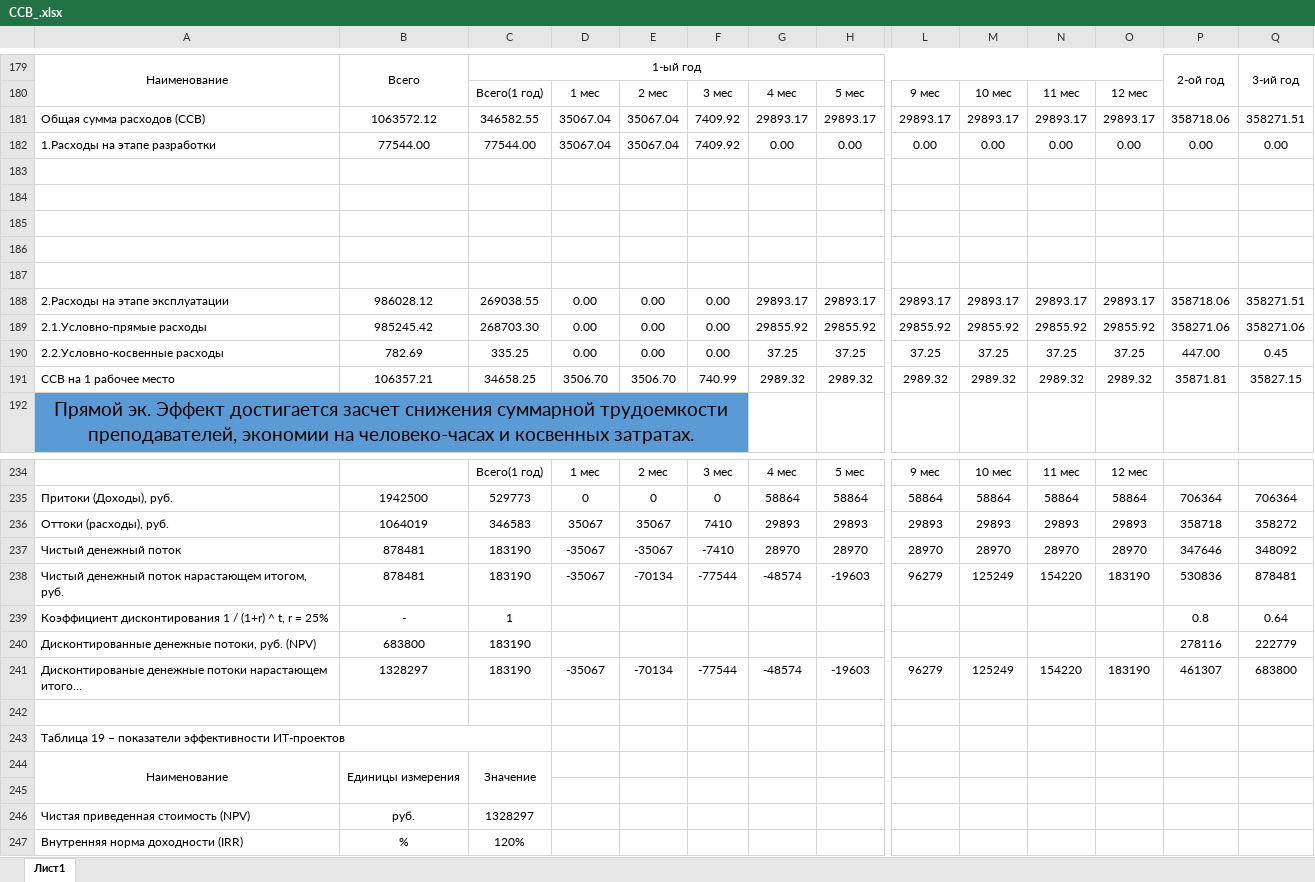
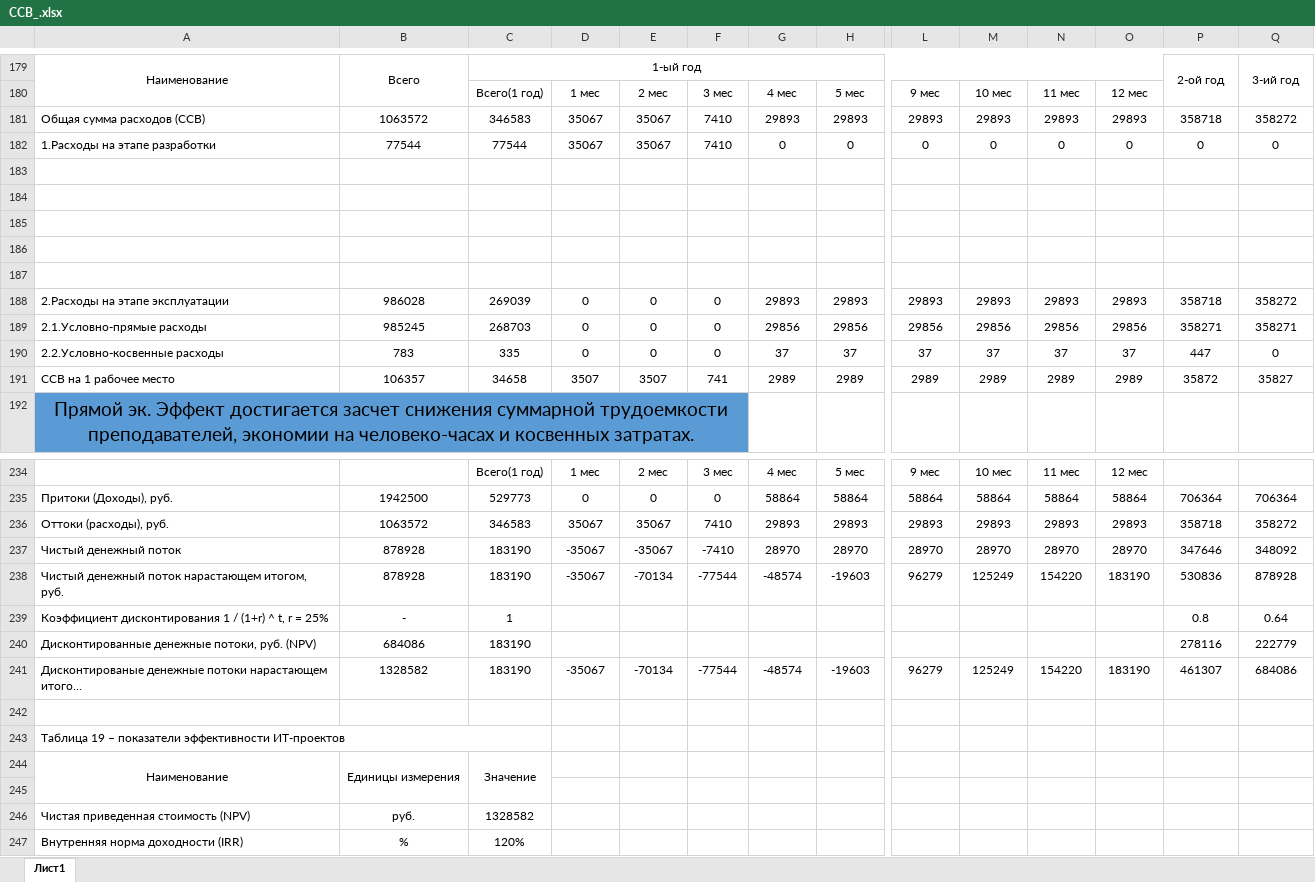
Before and after one commit to MEgorov4/Diplom, an Excel workbook: Economy/ССВ_.xlsx, sheet Лист1, drawn as a sheet; only a part is shown, gaps mark what is left out; long unchanged cells end in …; values as stored, in another font and other column widths than the file's, no borders; removed rows and columns are numbered as before the commit, all else as after; rows hold the shown columns only; the diff covers the shown part only; the diff names each change by its address in the sheet, - before the commit and + after, or states it on an @@ line.

```diff
--- a/Economy/ССВ_.xlsx (sheet Лист1)
+++ b/Economy/ССВ_.xlsx (sheet Лист1)
-row 181: Общая сумма расходов (ССВ) | 1063572.12 | 346582.55 | 35067.04 | 35067.04 | 7409.92 | 29893.17 | 29893.17 | 29893.17 | 29893.17 | 29893.17 | 29893.17 | 358718.06 | 358271.51
-row 182: 1.Расходы на этапе разработки | 77544.00 | 77544.00 | 35067.04 | 35067.04 | 7409.92 | 0.00 | 0.00 | 0.00 | 0.00 | 0.00 | 0.00 | 0.00 | 0.00
+row 181: Общая сумма расходов (ССВ) | 1063572 | 346583 | 35067 | 35067 | 7410 | 29893 | 29893 | 29893 | 29893 | 29893 | 29893 | 358718 | 358272
+row 182: 1.Расходы на этапе разработки | 77544 | 77544 | 35067 | 35067 | 7410 | 0 | 0 | 0 | 0 | 0 | 0 | 0 | 0
-row 188: 2.Расходы на этапе эксплуатации | 986028.12 | 269038.55 | 0.00 | 0.00 | 0.00 | 29893.17 | 29893.17 | 29893.17 | 29893.17 | 29893.17 | 29893.17 | 358718.06 | 358271.51
-row 189: 2.1.Условно-прямые расходы | 985245.42 | 268703.30 | 0.00 | 0.00 | 0.00 | 29855.92 | 29855.92 | 29855.92 | 29855.92 | 29855.92 | 29855.92 | 358271.06 | 358271.06
-row 190: 2.2.Условно-косвенные расходы | 782.69 | 335.25 | 0.00 | 0.00 | 0.00 | 37.25 | 37.25 | 37.25 | 37.25 | 37.25 | 37.25 | 447.00 | 0.45
-row 191: ССВ на 1 рабочее место | 106357.21 | 34658.25 | 3506.70 | 3506.70 | 740.99 | 2989.32 | 2989.32 | 2989.32 | 2989.32 | 2989.32 | 2989.32 | 35871.81 | 35827.15
+row 188: 2.Расходы на этапе эксплуатации | 986028 | 269039 | 0 | 0 | 0 | 29893 | 29893 | 29893 | 29893 | 29893 | 29893 | 358718 | 358272
+row 189: 2.1.Условно-прямые расходы | 985245 | 268703 | 0 | 0 | 0 | 29856 | 29856 | 29856 | 29856 | 29856 | 29856 | 358271 | 358271
+row 190: 2.2.Условно-косвенные расходы | 783 | 335 | 0 | 0 | 0 | 37 | 37 | 37 | 37 | 37 | 37 | 447 | 0
+row 191: ССВ на 1 рабочее место | 106357 | 34658 | 3507 | 3507 | 741 | 2989 | 2989 | 2989 | 2989 | 2989 | 2989 | 35872 | 35827
-B236: 1064019
+B236: 1063572
-B237:B238: 878481
+B237:B238: 878928
-Q238: 878481
+Q238: 878928
-B240: 683800
+B240: 684086
-B241: 1328297
+B241: 1328582
-Q241: 683800
+Q241: 684086
-C246: 1328297
+C246: 1328582
```
Also changed, not shown: 4 edited cells elsewhere in this sheet, formulas that keep their value, 3 other files.
